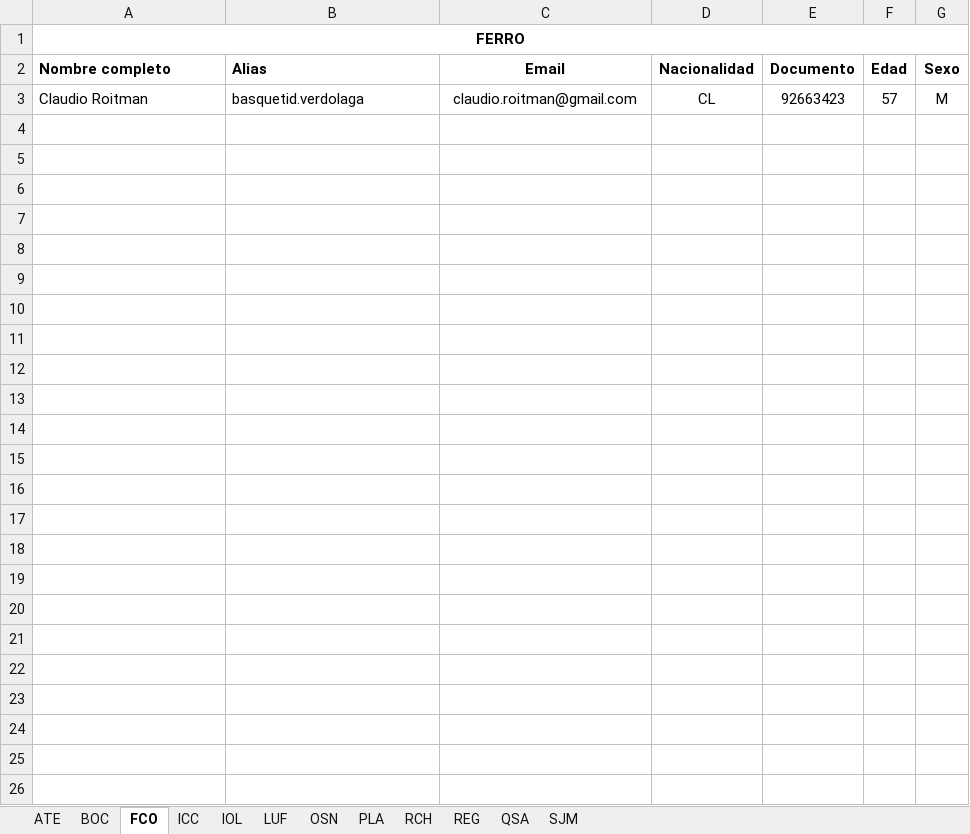
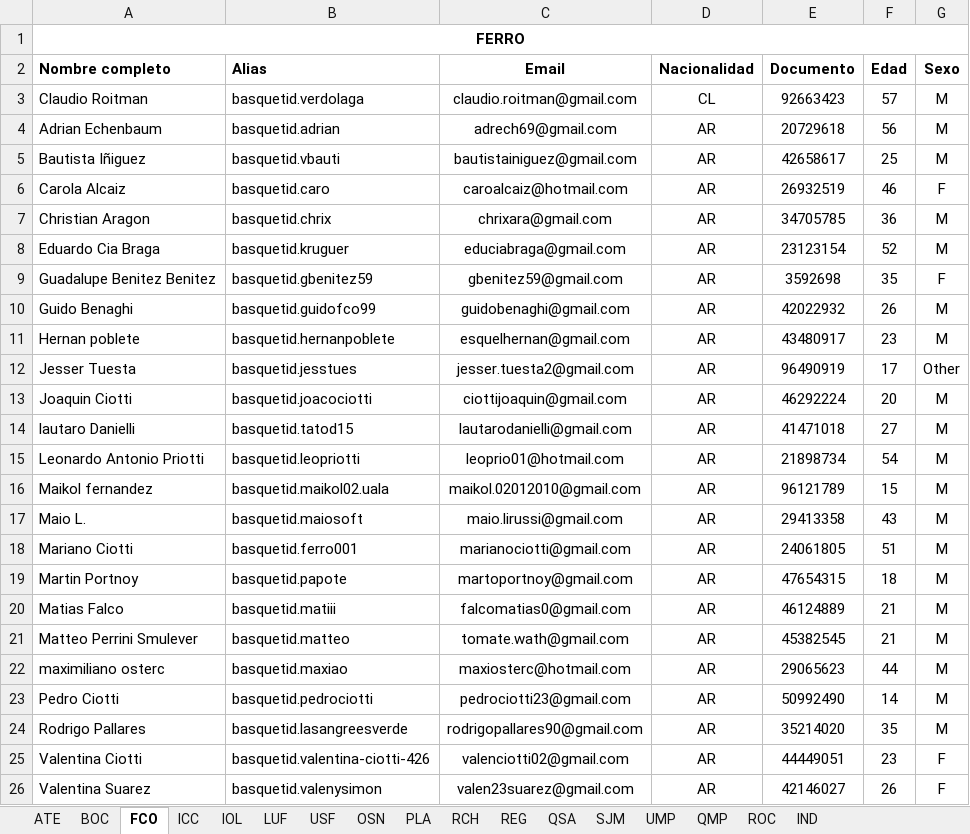
Before and after one commit to cab-desarrollo/basquet_id_fans, an Excel workbook: BID_BaseDeDatos.xlsx, sheet FCO, drawn as a sheet; values as stored, in another font and other column widths than the file's, no borders; charts and pictures not drawn; the diff names each change by its address in the sheet, - before the commit and + after, or states it on an @@ line.

```diff
--- a/BID_BaseDeDatos.xlsx (sheet FCO)
+++ b/BID_BaseDeDatos.xlsx (sheet FCO)
+sheet tab: USF
+sheet tab: UMP
+sheet tab: QMP
+sheet tab: ROC
+sheet tab: IND
+row 4: Adrian Echenbaum | basquetid.adrian | adrech69@gmail.com | AR | 20729618 | 56 | M
+row 5: Bautista Iñiguez | basquetid.vbauti | bautistainiguez@gmail.com | AR | 42658617 | 25 | M
+row 6: Carola Alcaiz | basquetid.caro | caroalcaiz@hotmail.com | AR | 26932519 | 46 | F
+row 7: Christian Aragon | basquetid.chrix | chrixara@gmail.com | AR | 34705785 | 36 | M
+row 8: Eduardo Cia Braga | basquetid.kruguer | educiabraga@gmail.com | AR | 23123154 | 52 | M
+row 9: Guadalupe Benitez Benitez | basquetid.gbenitez59 | gbenitez59@gmail.com | AR | 3592698 | 35 | F
+row 10: Guido Benaghi | basquetid.guidofco99 | guidobenaghi@gmail.com | AR | 42022932 | 26 | M
+row 11: Hernan poblete | basquetid.hernanpoblete | esquelhernan@gmail.com | AR | 43480917 | 23 | M
+row 12: Jesser Tuesta | basquetid.jesstues | jesser.tuesta2@gmail.com | AR | 96490919 | 17 | Other
+row 13: Joaquin Ciotti | basquetid.joacociotti | ciottijoaquin@gmail.com | AR | 46292224 | 20 | M
+row 14: lautaro Danielli | basquetid.tatod15 | lautarodanielli@gmail.com | AR | 41471018 | 27 | M
+row 15: Leonardo Antonio Priotti | basquetid.leopriotti | leoprio01@hotmail.com | AR | 21898734 | 54 | M
+row 16: Maikol fernandez | basquetid.maikol02.uala | maikol.02012010@gmail.com | AR | 96121789 | 15 | M
+row 17: Maio L. | basquetid.maiosoft | maio.lirussi@gmail.com | AR | 29413358 | 43 | M
+row 18: Mariano Ciotti | basquetid.ferro001 | marianociotti@gmail.com | AR | 24061805 | 51 | M
+row 19: Martin Portnoy | basquetid.papote | martoportnoy@gmail.com | AR | 47654315 | 18 | M
+row 20: Matias Falco | basquetid.matiii | falcomatias0@gmail.com | AR | 46124889 | 21 | M
+row 21: Matteo Perrini Smulever | basquetid.matteo | tomate.wath@gmail.com | AR | 45382545 | 21 | M
+row 22: maximiliano osterc | basquetid.maxiao | maxiosterc@hotmail.com | AR | 29065623 | 44 | M
+row 23: Pedro Ciotti | basquetid.pedrociotti | pedrociotti23@gmail.com | AR | 50992490 | 14 | M
+row 24: Rodrigo Pallares | basquetid.lasangreesverde | rodrigopallares90@gmail.com | AR | 35214020 | 35 | M
+row 25: Valentina Ciotti | basquetid.valentina-ciotti-426 | valenciotti02@gmail.com | AR | 44449051 | 23 | F
+row 26: Valentina Suarez | basquetid.valenysimon | valen23suarez@gmail.com | AR | 42146027 | 26 | F
```
Also changed, not shown: sheet LUF, sheet RCH, sheet ATE, sheet OSN, sheet BOC, sheet SJM, 1 more sheet, charts or pictures.
